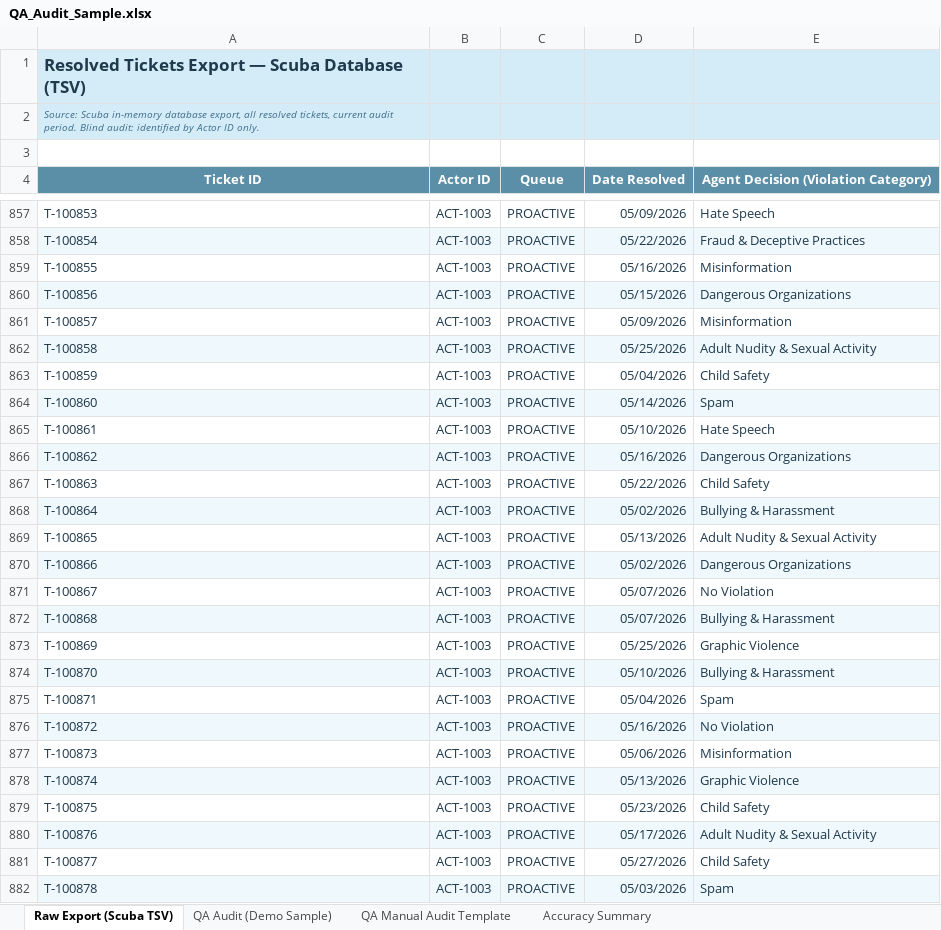
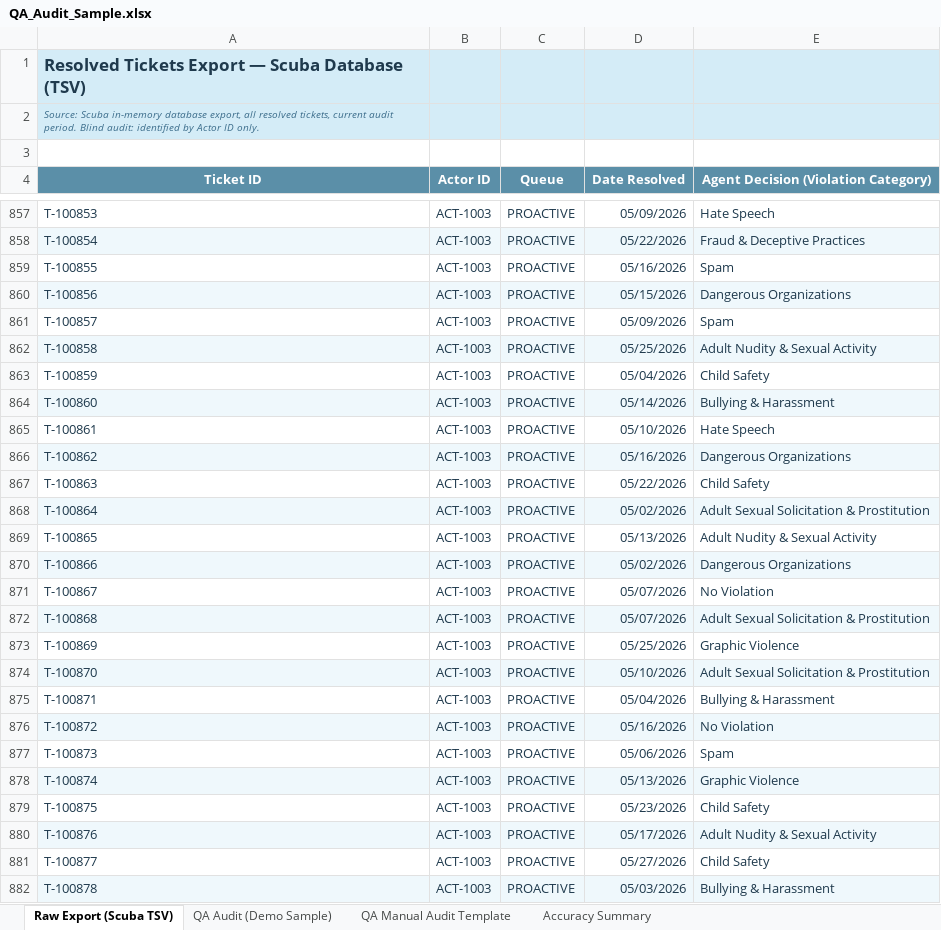
Before and after one commit to keesbraga/about, an Excel workbook: QA_Audit_Sample.xlsx, sheet Raw Export (Scuba TSV), drawn as a sheet; only a part is shown, gaps mark what is left out; values as stored, in another font and other column widths than the file's, no borders; the diff covers the shown part only; the diff names each change by its address in the sheet, - before the commit and + after, or states it on an @@ line.

Commit message:
Remove Misinformation policy, add sample QA notes for flagged errors

```diff
--- a/QA_Audit_Sample.xlsx (sheet Raw Export (Scuba TSV))
+++ b/QA_Audit_Sample.xlsx (sheet Raw Export (Scuba TSV))
-E859: Misinformation
+E859: Spam
-E861: Misinformation
+E861: Spam
-E864: Spam
+E864: Bullying & Harassment
-E868: Bullying & Harassment
+E868: Adult Sexual Solicitation & Prostitution
-E872: Bullying & Harassment
+E872: Adult Sexual Solicitation & Prostitution
-E874: Bullying & Harassment
+E874: Adult Sexual Solicitation & Prostitution
-E875: Spam
+E875: Bullying & Harassment
-E877: Misinformation
+E877: Spam
-E882: Spam
+E882: Bullying & Harassment
```
Also changed, not shown: 430 edited cells elsewhere in this sheet, sheet QA Audit (Demo Sample).
